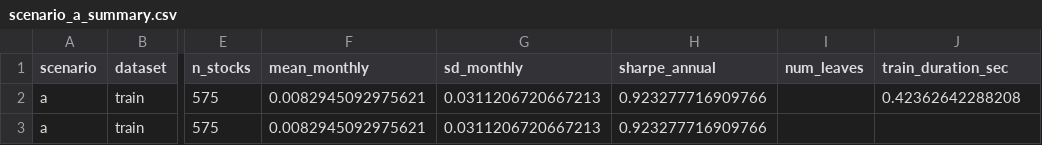
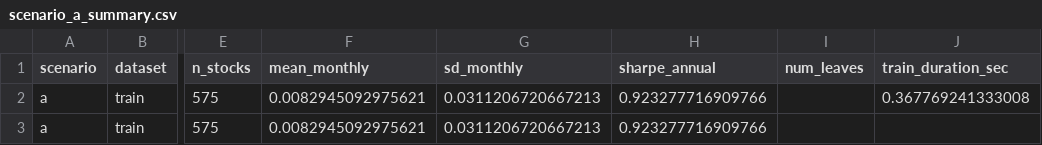
Before and after one commit to michbru/PTrees, a CSV file: results/models/scenario_a_summary.csv, drawn as a sheet; only a part is shown, gaps mark what is left out; the diff names each change by its address in the sheet, - before the commit and + after, or states it on an @@ line.

Commit message:
feat: Update scenario summary CSV files and LaTeX tables; remove sensitivity analysis script

```diff
--- a/results/models/scenario_a_summary.csv
+++ b/results/models/scenario_a_summary.csv
-J2 (train_duration_sec): 0.42362642288208
+J2 (train_duration_sec): 0.367769241333008
```
Also changed, not shown: results/models/scenario_b_summary.csv, results/models/scenario_c_summary.csv, 7 other files.
